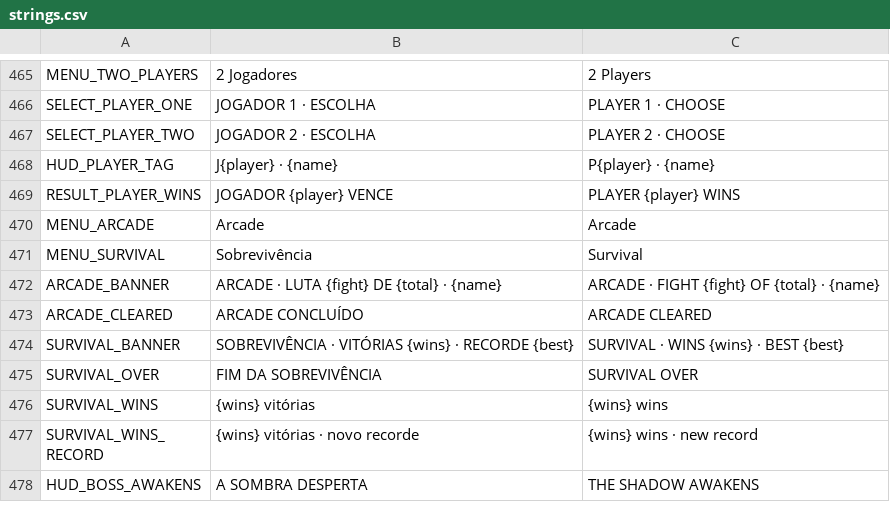
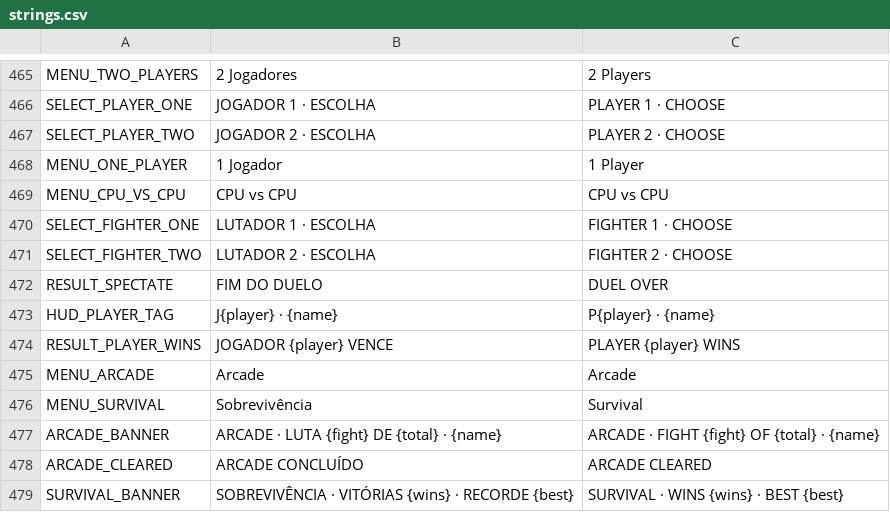
Before and after one commit to nicolasgrotto/duel-of-fates, a CSV file: localization/strings.csv, drawn as a sheet; only a part is shown, gaps mark what is left out; the shorter side is filled out with more unchanged rows; the diff names each change by its address in the sheet, - before the commit and + after, or states it on an @@ line.

Commit message:
feat(menu): group duel modes and add CPU vs CPU

```diff
--- a/localization/strings.csv
+++ b/localization/strings.csv
+row 468: MENU_ONE_PLAYER | 1 Jogador | 1 Player
+row 469: MENU_CPU_VS_CPU | CPU vs CPU | CPU vs CPU
+row 470: SELECT_FIGHTER_ONE | LUTADOR 1 · ESCOLHA | FIGHTER 1 · CHOOSE
+row 471: SELECT_FIGHTER_TWO | LUTADOR 2 · ESCOLHA | FIGHTER 2 · CHOOSE
+row 472: RESULT_SPECTATE | FIM DO DUELO | DUEL OVER
```
Also changed, not shown: 5 other files.
